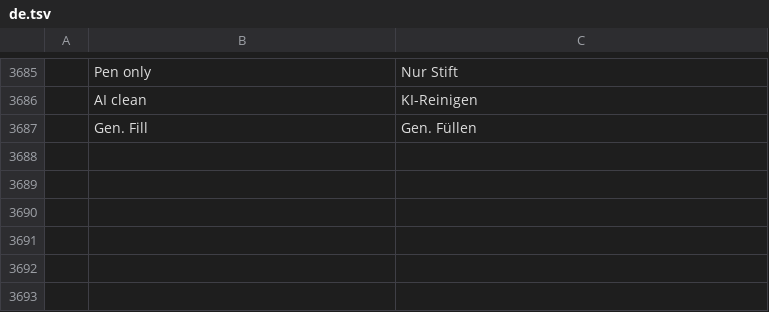
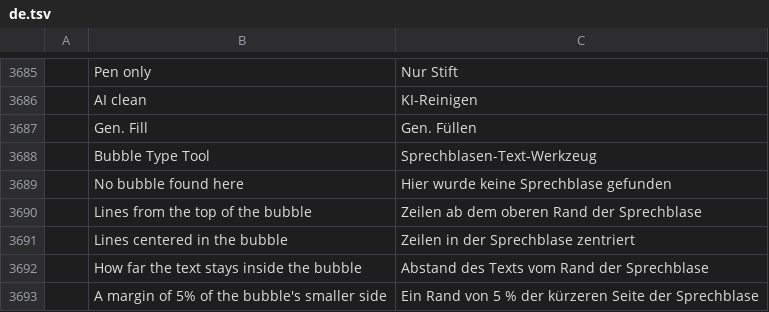
Before and after one commit to ChoqueCastroLD/capishot, a TSV file: crates/ui-egui/src/i18n/de.tsv, drawn as a sheet; only a part is shown, gaps mark what is left out; the diff names each change by its address in the sheet, - before the commit and + after, or states it on an @@ line.

```diff
--- a/crates/ui-egui/src/i18n/de.tsv
+++ b/crates/ui-egui/src/i18n/de.tsv
+row 3688:  | Bubble Type Tool | Sprechblasen-Text-Werkzeug
+row 3689:  | No bubble found here | Hier wurde keine Sprechblase gefunden
+row 3690:  | Lines from the top of the bubble | Zeilen ab dem oberen Rand der Sprechblase
+row 3691:  | Lines centered in the bubble | Zeilen in der Sprechblase zentriert
+row 3692:  | How far the text stays inside the bubble | Abstand des Texts vom Rand der Sprechblase
+row 3693:  | A margin of 5% of the bubble's smaller side | Ein Rand von 5 % der kürzeren Seite der Sprechblase
```
Also changed, not shown: crates/ui-egui/src/i18n/el.tsv, crates/ui-egui/src/i18n/ja.tsv, 38 other files.
